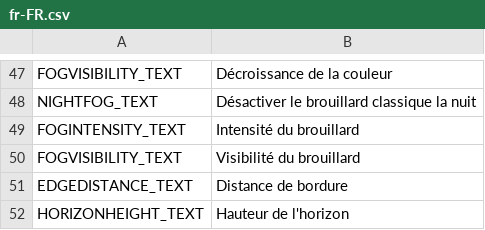
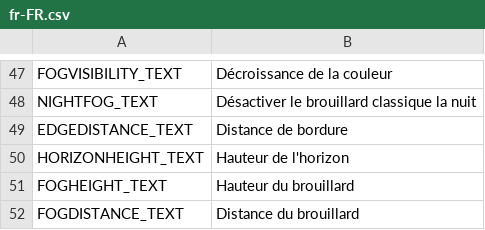
Before and after one commit to NyokoDev/Lumina, a CSV file: Ultimate Eyecandy/Translations/fr-FR.csv, drawn as a sheet; only a part is shown, gaps mark what is left out; the shorter side is filled out with more unchanged rows.

Commit message:
duplicate translation strings removed

```diff
--- a/Ultimate Eyecandy/Translations/fr-FR.csv
+++ b/Ultimate Eyecandy/Translations/fr-FR.csv
@@ -48,4 +48,2 @@ FOGVISIBILITY_TEXT,Décroissance de la couleur
 NIGHTFOG_TEXT,Désactiver le brouillard classique la nuit
-FOGINTENSITY_TEXT,Intensité du brouillard
-FOGVISIBILITY_TEXT,Visibilité du brouillard
 EDGEDISTANCE_TEXT,Distance de bordure
```
Also changed, not shown: Ultimate Eyecandy/Translations/de-DE.csv, Ultimate Eyecandy/Translations/en-EN.csv, 1 other file.
